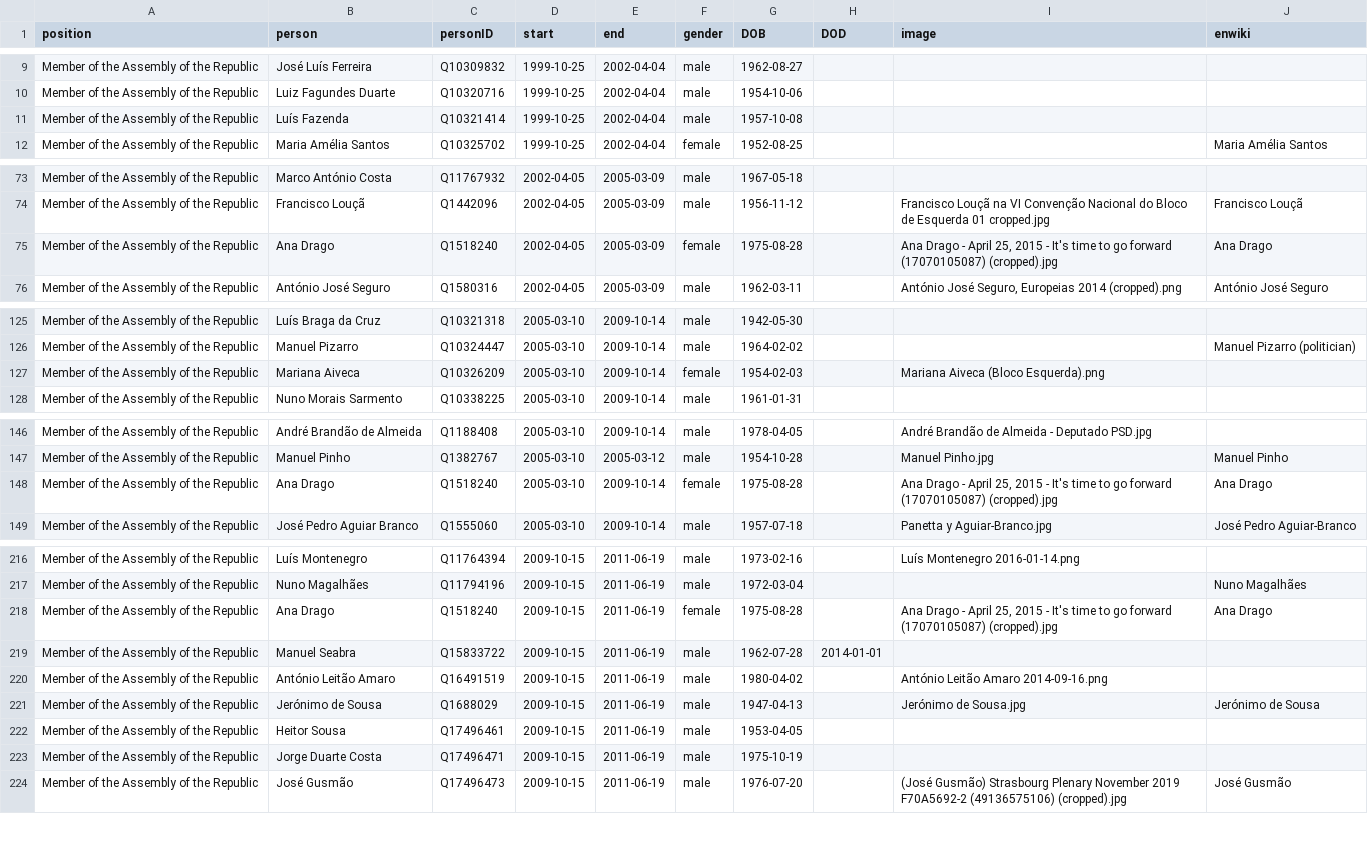
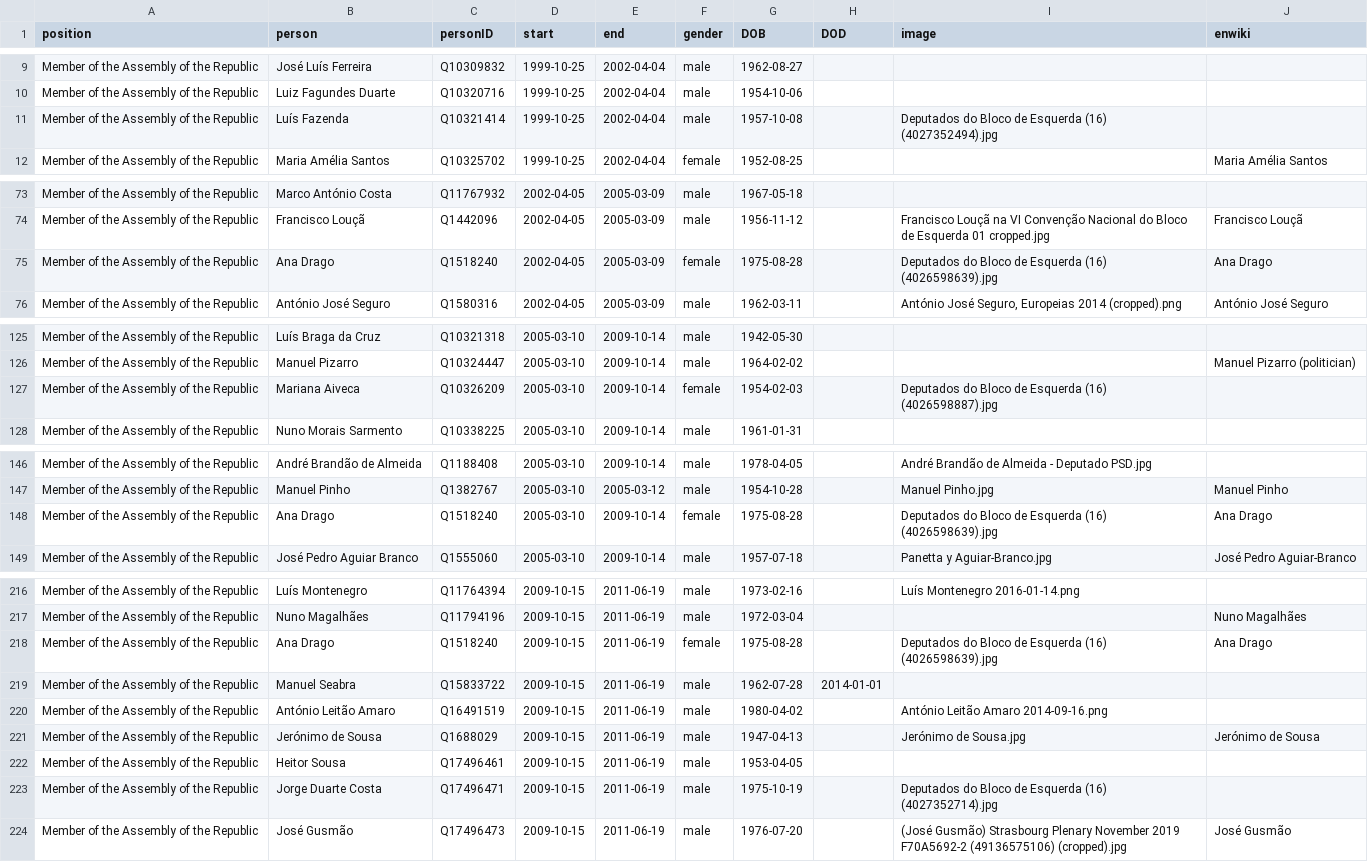
Before and after one commit to every-politician-scrapers/portugal-cabinet, a CSV file: html/legislators.csv, drawn as a sheet; only a part is shown, gaps mark what is left out; the diff covers the shown part only.

Commit message:
PCB update

```diff
--- a/html/legislators.csv
+++ b/html/legislators.csv
@@ -10,3 +10,3 @@ Member of the Assembly of the Republic,José Luís Ferreira,Q10309832,1999-10-25
 Member of the Assembly of the Republic,Luiz Fagundes Duarte,Q10320716,1999-10-25,2002-04-04,male,1954-10-06,,,
-Member of the Assembly of the Republic,Luís Fazenda,Q10321414,1999-10-25,2002-04-04,male,1957-10-08,,,
+Member of the Assembly of the Republic,Luís Fazenda,Q10321414,1999-10-25,2002-04-04,male,1957-10-08,,Deputados do Bloco de Esquerda (16) (4027352494).jpg,
 Member of the Assembly of the Republic,Maria Amélia Santos,Q10325702,1999-10-25,2002-04-04,female,1952-08-25,,,Maria Amélia Santos
@@ -74,3 +74,3 @@ Member of the Assembly of the Republic,Marco António Costa,Q11767932,2002-04-05
 Member of the Assembly of the Republic,Francisco Louçã,Q1442096,2002-04-05,2005-03-09,male,1956-11-12,,Francisco Louçã na VI Convenção Nacional do Bloco de Esquerda 01 cropped.jpg,Francisco Louçã
-Member of the Assembly of the Republic,Ana Drago,Q1518240,2002-04-05,2005-03-09,female,1975-08-28,,"Ana Drago - April 25, 2015 - It's time to go forward (17070105087) (cropped).jpg",Ana Drago
+Member of the Assembly of the Republic,Ana Drago,Q1518240,2002-04-05,2005-03-09,female,1975-08-28,,Deputados do Bloco de Esquerda (16) (4026598639).jpg,Ana Drago
 Member of the Assembly of the Republic,António José Seguro,Q1580316,2002-04-05,2005-03-09,male,1962-03-11,,"António José Seguro, Europeias 2014 (cropped).png",António José Seguro
@@ -126,3 +126,3 @@ Member of the Assembly of the Republic,Luís Braga da Cruz,Q10321318,2005-03-10,
 Member of the Assembly of the Republic,Manuel Pizarro,Q10324447,2005-03-10,2009-10-14,male,1964-02-02,,,Manuel Pizarro (politician)
-Member of the Assembly of the Republic,Mariana Aiveca,Q10326209,2005-03-10,2009-10-14,female,1954-02-03,,Mariana Aiveca (Bloco Esquerda).png,
+Member of the Assembly of the Republic,Mariana Aiveca,Q10326209,2005-03-10,2009-10-14,female,1954-02-03,,Deputados do Bloco de Esquerda (16) (4026598887).jpg,
 Member of the Assembly of the Republic,Nuno Morais Sarmento,Q10338225,2005-03-10,2009-10-14,male,1961-01-31,,,
@@ -147,3 +147,3 @@ Member of the Assembly of the Republic,André Brandão de Almeida,Q1188408,2005-
 Member of the Assembly of the Republic,Manuel Pinho,Q1382767,2005-03-10,2005-03-12,male,1954-10-28,,Manuel Pinho.jpg,Manuel Pinho
-Member of the Assembly of the Republic,Ana Drago,Q1518240,2005-03-10,2009-10-14,female,1975-08-28,,"Ana Drago - April 25, 2015 - It's time to go forward (17070105087) (cropped).jpg",Ana Drago
+Member of the Assembly of the Republic,Ana Drago,Q1518240,2005-03-10,2009-10-14,female,1975-08-28,,Deputados do Bloco de Esquerda (16) (4026598639).jpg,Ana Drago
 Member of the Assembly of the Republic,José Pedro Aguiar Branco,Q1555060,2005-03-10,2009-10-14,male,1957-07-18,,Panetta y Aguiar-Branco.jpg,José Pedro Aguiar-Branco
@@ -217,3 +217,3 @@ Member of the Assembly of the Republic,Luís Montenegro,Q11764394,2009-10-15,201
 Member of the Assembly of the Republic,Nuno Magalhães,Q11794196,2009-10-15,2011-06-19,male,1972-03-04,,,Nuno Magalhães
-Member of the Assembly of the Republic,Ana Drago,Q1518240,2009-10-15,2011-06-19,female,1975-08-28,,"Ana Drago - April 25, 2015 - It's time to go forward (17070105087) (cropped).jpg",Ana Drago
+Member of the Assembly of the Republic,Ana Drago,Q1518240,2009-10-15,2011-06-19,female,1975-08-28,,Deputados do Bloco de Esquerda (16) (4026598639).jpg,Ana Drago
 Member of the Assembly of the Republic,Manuel Seabra,Q15833722,2009-10-15,2011-06-19,male,1962-07-28,2014-01-01,,
@@ -222,3 +222,3 @@ Member of the Assembly of the Republic,Jerónimo de Sousa,Q1688029,2009-10-15,20
 Member of the Assembly of the Republic,Heitor Sousa,Q17496461,2009-10-15,2011-06-19,male,1953-04-05,,,
-Member of the Assembly of the Republic,Jorge Duarte Costa,Q17496471,2009-10-15,2011-06-19,male,1975-10-19,,,
+Member of the Assembly of the Republic,Jorge Duarte Costa,Q17496471,2009-10-15,2011-06-19,male,1975-10-19,,Deputados do Bloco de Esquerda (16) (4027352714).jpg,
 Member of the Assembly of the Republic,José Gusmão,Q17496473,2009-10-15,2011-06-19,male,1976-07-20,,(José Gusmão) Strasbourg Plenary November 2019 F70A5692-2 (49136575106) (cropped).jpg,José Gusmão
```
Also changed, not shown: 5 edited cells elsewhere in this file.
